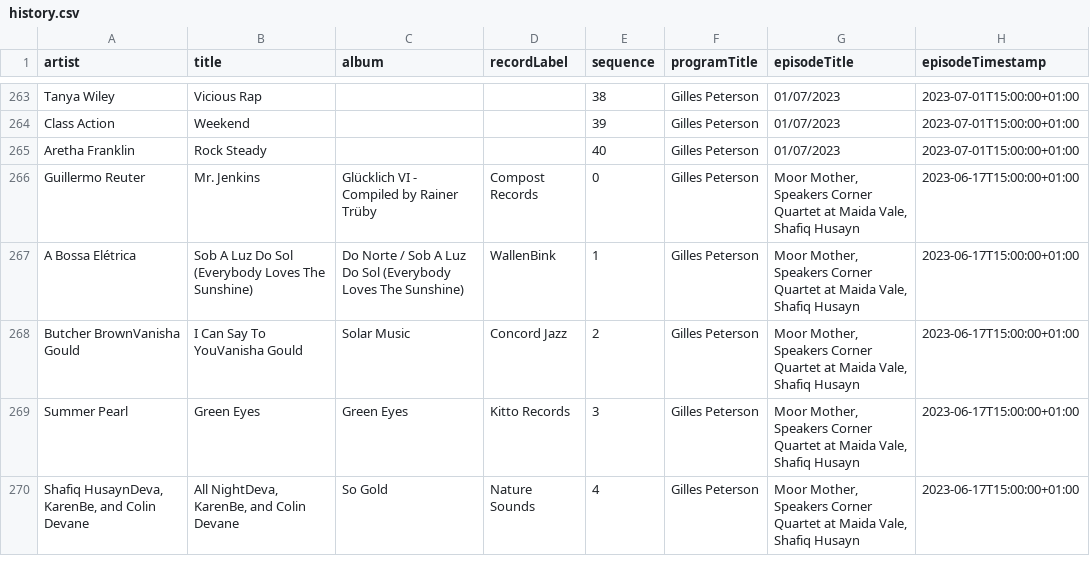
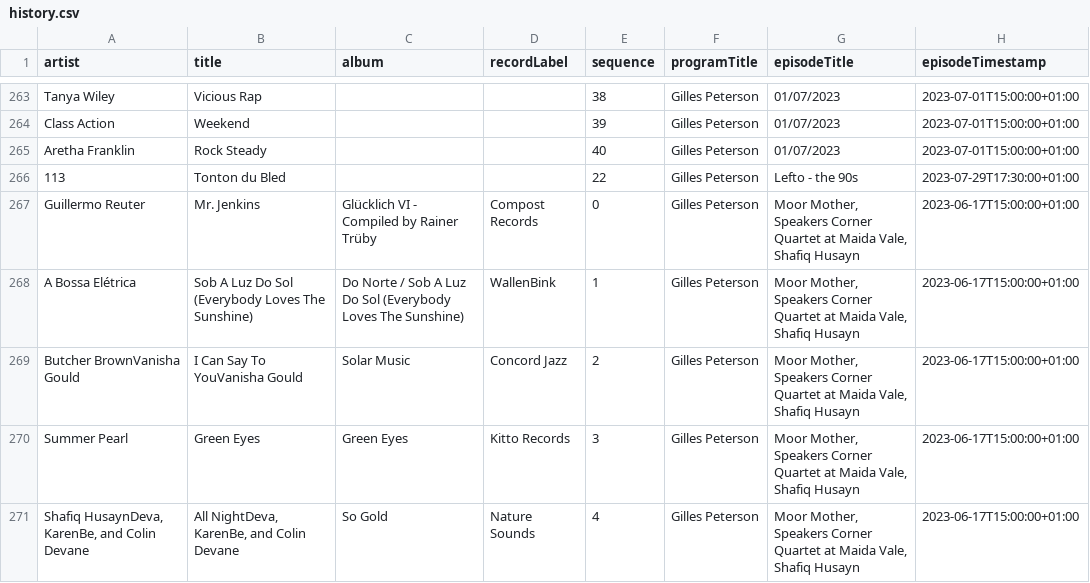
Before and after one commit to kevinschaul/bbc-radio-playlist-history, a CSV file: history.csv, drawn as a sheet; only a part is shown, gaps mark what is left out; the diff names each change by its address in the sheet, - before the commit and + after, or states it on an @@ line.

```diff
--- a/history.csv
+++ b/history.csv
+row 266: 113 | Tonton du Bled |  |  | 22 | Gilles Peterson | Lefto - the 90s | 2023-07-29T17:30:00+01:00
```
